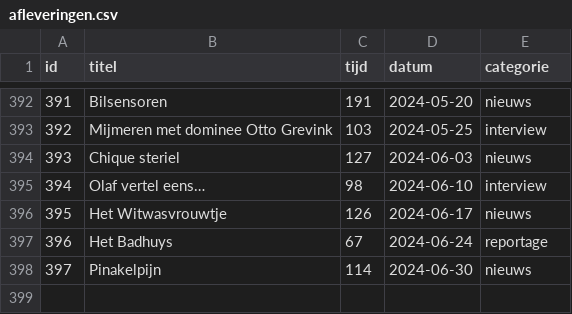
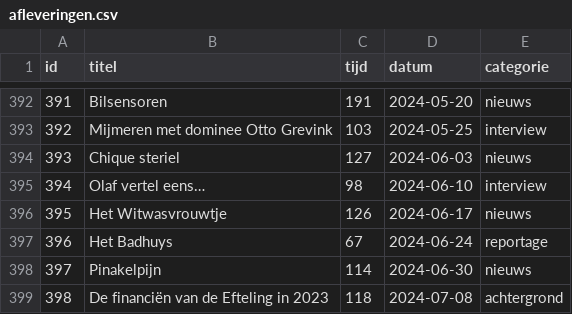
Before and after one commit to SjorsHartwijk/kleineboodschap, a CSV file: afleveringen.csv, drawn as a sheet; only a part is shown, gaps mark what is left out; the diff names each change by its address in the sheet, - before the commit and + after, or states it on an @@ line.

Commit message:
aflevering 398

```diff
--- a/afleveringen.csv
+++ b/afleveringen.csv
+row 399: 398 | De financiën van de Efteling in 2023 | 118 | 2024-07-08 | achtergrond
```
Also changed, not shown: 1 other file.
